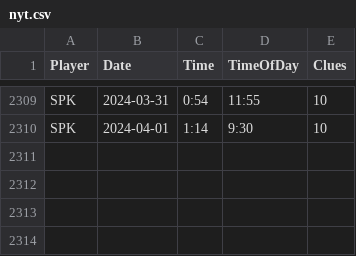
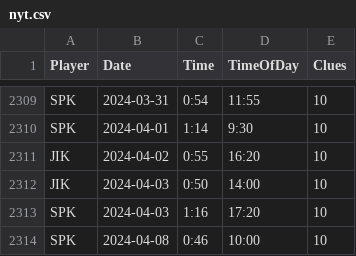
Before and after one commit to spkaluzny/nyt_mini_crossword, a CSV file: data/nyt.csv, drawn as a sheet; only a part is shown, gaps mark what is left out.

Commit message:
Added new observations

```diff
--- a/data/nyt.csv
+++ b/data/nyt.csv
@@ -2310 +2310,5 @@ SPK,2024-03-31,0:54,11:55,10
 SPK,2024-04-01,1:14,9:30,10
+JIK,2024-04-02,0:55,16:20,10
+JIK,2024-04-03,0:50,14:00,10
+SPK,2024-04-03,1:16,17:20,10
+SPK,2024-04-08,0:46,10:00,10
```
